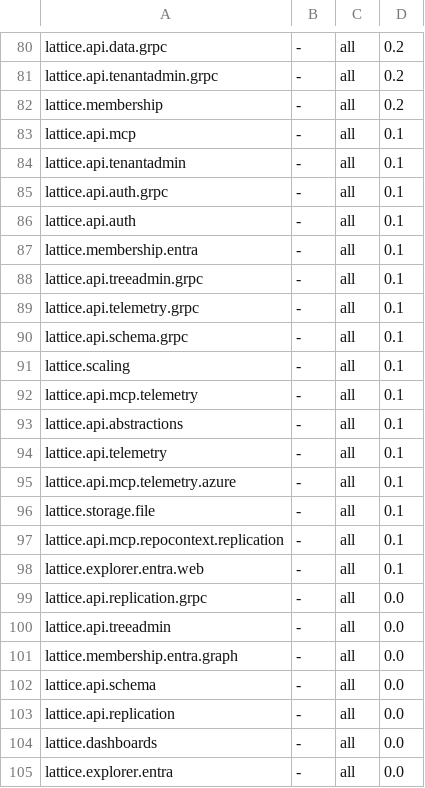
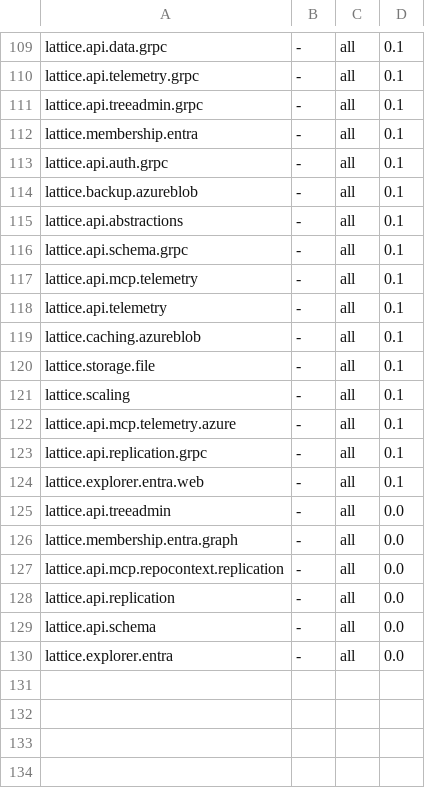
Before and after one commit to NSTA1/Orleans.Lattice, a TSV file: .github/workflows/test-durations.tsv, drawn as a sheet; only a part is shown, gaps mark what is left out; removed rows and columns are numbered as before the commit, all else as after; the diff covers the shown part only; the diff names each change by its address in the sheet, - before the commit and + after, or states it on an @@ line.

Commit message:
ci: shard lattice.api.mcp.repocontext and refresh the duration estimates
lattice.api.mcp.repocontext had grown into the longest item in the test
matrix: 3296 tests, 10.7 minutes measured, against the 2.7 minutes
test-durations.tsv still had it at. Because the planner caps the leg count
at total/largest, that one item did not merely set the makespan floor, it
suppressed the fan-out - the matrix planned 6 legs instead of 10 and left
four runners idle.

Split it into four shards (capture, retrieval, host, rest) on the same
ordered first-match-wins partition the lattice package uses. Verified
against the real assembly with --list-tests: the four filters select
198 + 941 + 991 + 1166 = 3296, exactly the unfiltered count, with no test
claimed twice and none unclaimed. The host shard runs green in isolation.

The shards are not crossed with the tier filters. No test in this project
carries a Chaos or Coyote category, so crossing would buy two empty
dotnet test starts per shard and nothing else. The opt-out is a new
"crossTiers": false in test-shards.json, and it removes the tier filter
rather than naming the tiers to keep, so a Chaos fixture added later still
lands in a shard and runs.

Also refresh every duration row from run 35261996280. The table was a full
epic behind and silently so: lattice / rest (deterministic) was recorded at
0.4 against a measured 3.4, lattice.dashboards at 0.0 against 2.5. Nothing
failed, the packer just planned around a suite that no longer existed.

Planned makespan on the refreshed figures falls from 10.8 min to 6.2 min.

```diff
--- a/.github/workflows/test-durations.tsv
+++ b/.github/workflows/test-durations.tsv
-D109: 0.2
+D109: 0.1
-row 81: lattice.api.tenantadmin.grpc | - | all | 0.2
@@ row 82 moved to row 104: lattice.membership @@
-A110: lattice.api.mcp
+A110: lattice.api.telemetry.grpc
-A111: lattice.api.tenantadmin
+A111: lattice.api.treeadmin.grpc
@@ row 87 moved to row 112: lattice.membership.entra @@
+row 114: lattice.backup.azureblob | - | all | 0.1
-A115: lattice.api.auth
+A115: lattice.api.abstractions
-row 88: lattice.api.treeadmin.grpc | - | all | 0.1
-row 89: lattice.api.telemetry.grpc | - | all | 0.1
@@ row 92 moved to row 117: lattice.api.mcp.telemetry @@
@@ row 94 moved to row 118: lattice.api.telemetry @@
+row 119: lattice.caching.azureblob | - | all | 0.1
@@ row 96 moved to row 120: lattice.storage.file @@
-row 93: lattice.api.abstractions | - | all | 0.1
-A123: lattice.api.mcp.repocontext.replication
+A123: lattice.api.replication.grpc
-row 99: lattice.api.replication.grpc | - | all | 0.0
+row 127: lattice.api.mcp.repocontext.replication | - | all | 0.0
@@ row 103 moved to row 128: lattice.api.replication @@
-row 104: lattice.dashboards | - | all | 0.0
```
Also changed, not shown: 35 added rows, 7 removed rows, 11 moved rows and 29 edited cells elsewhere in this file, 3 other files.
